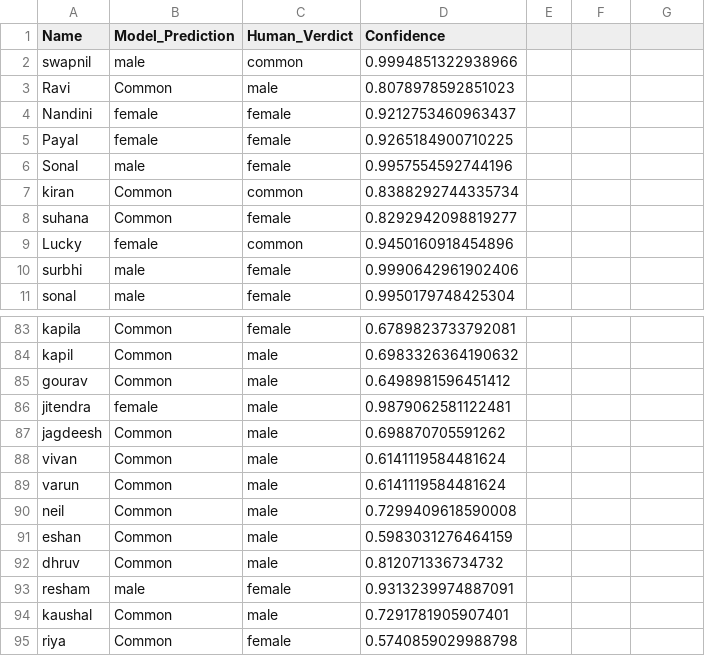
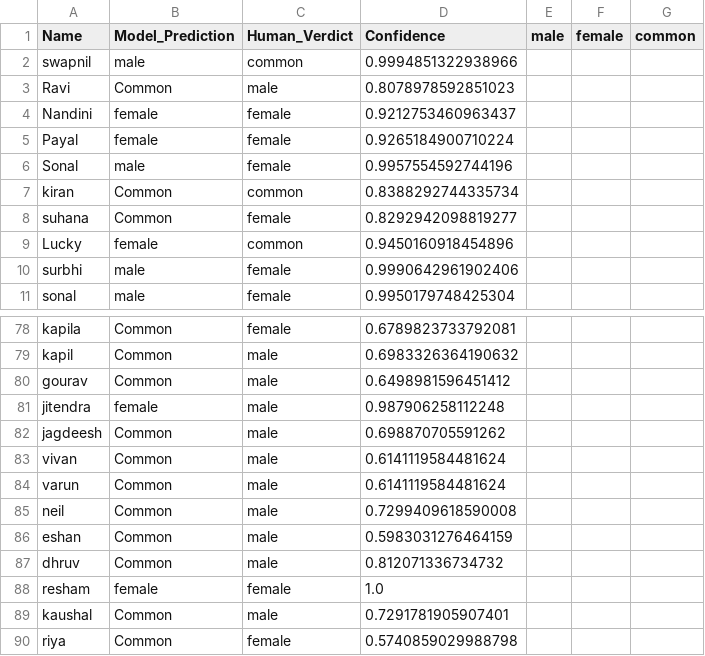
Before and after one commit to Amicus-AI-Automation/Gender-Classification, a CSV file: feedback-identification.csv, drawn as a sheet; only a part is shown, gaps mark what is left out; the diff covers the shown part only.

Commit message:
ECAT0119 : Upgrade gender model v2 with instant human feedback loop and improved Streamlit UI

```diff
--- a/feedback-identification.csv
+++ b/feedback-identification.csv
@@ -1 +1 @@
-Name,Model_Prediction,Human_Verdict,Confidence
+Name,Model_Prediction,Human_Verdict,Confidence,male,female,common
@@ -5 +5 @@ Nandini,female,female,0.9212753460963437
-Payal,female,female,0.9265184900710225
+Payal,female,female,0.9265184900710224,,,
@@ -86 +81 @@ gourav,Common,male,0.6498981596451412
-jitendra,female,male,0.9879062581122481
+jitendra,female,male,0.987906258112248,,,
@@ -93 +88 @@ dhruv,Common,male,0.812071336734732
-resham,male,female,0.9313239974887091
+resham,female,female,1.0,,,
```
Also changed, not shown: 33 added rows, 5 removed rows and 7 edited cells elsewhere in this file, test_dataset.csv, 6 other files.
